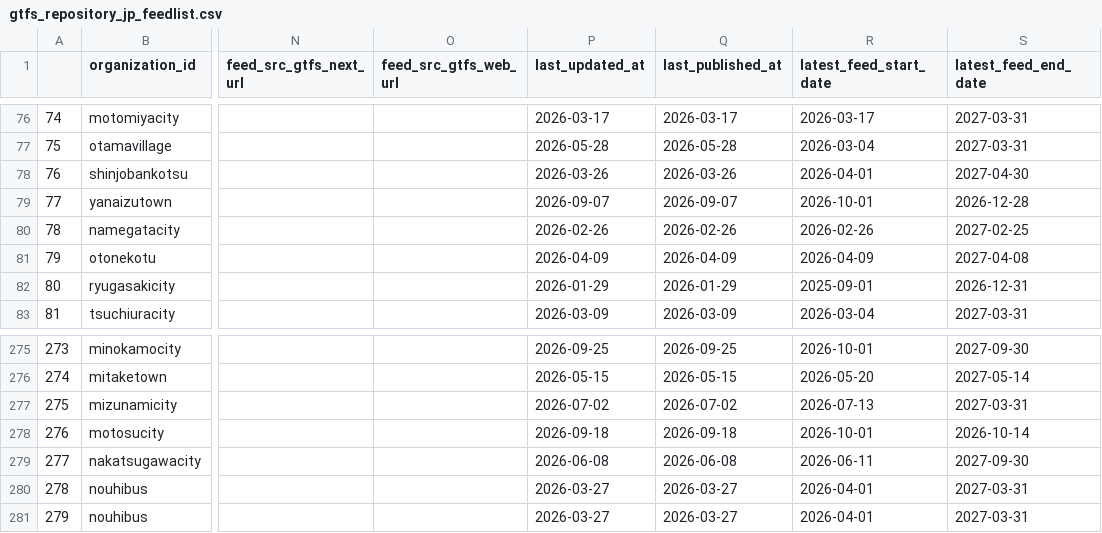
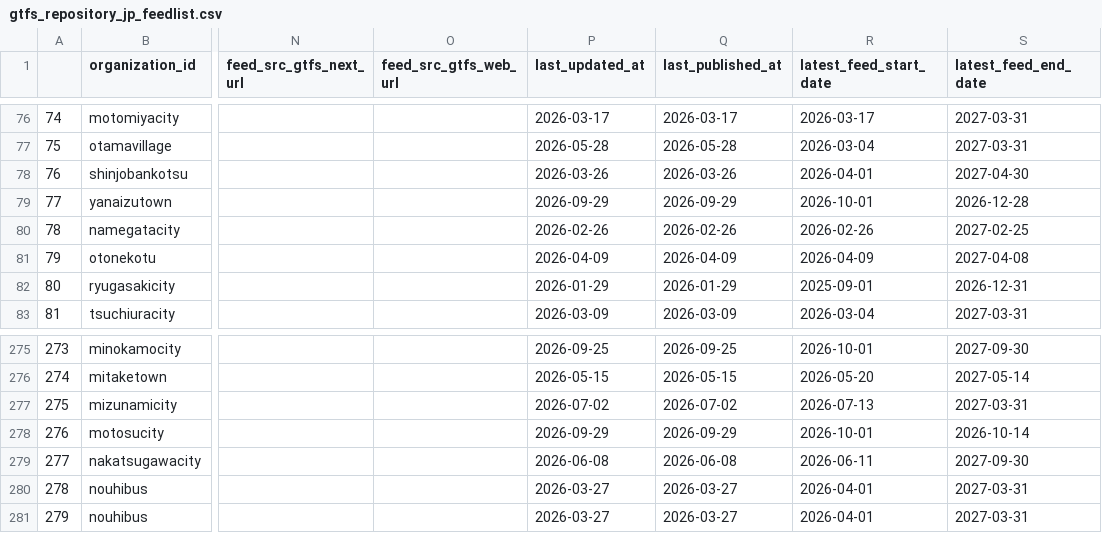
Before and after one commit to tshimada291/gtfs_repository_jp_feedcheck, a CSV file: gtfs_repository_jp_feedlist.csv, drawn as a sheet; only a part is shown, gaps mark what is left out; the diff covers the shown part only; the diff names each change by its address in the sheet, - before the commit and + after, or states it on an @@ line.

```diff
--- a/gtfs_repository_jp_feedlist.csv
+++ b/gtfs_repository_jp_feedlist.csv
-P79 (last_updated_at): 2026-09-07
+P79 (last_updated_at): 2026-09-29
-Q79 (last_published_at): 2026-09-07
+Q79 (last_published_at): 2026-09-29
-P278 (last_updated_at): 2026-09-18
+P278 (last_updated_at): 2026-09-29
-Q278 (last_published_at): 2026-09-18
+Q278 (last_published_at): 2026-09-29
```
Also changed, not shown: 45 edited cells elsewhere in this file, 1 other file.
